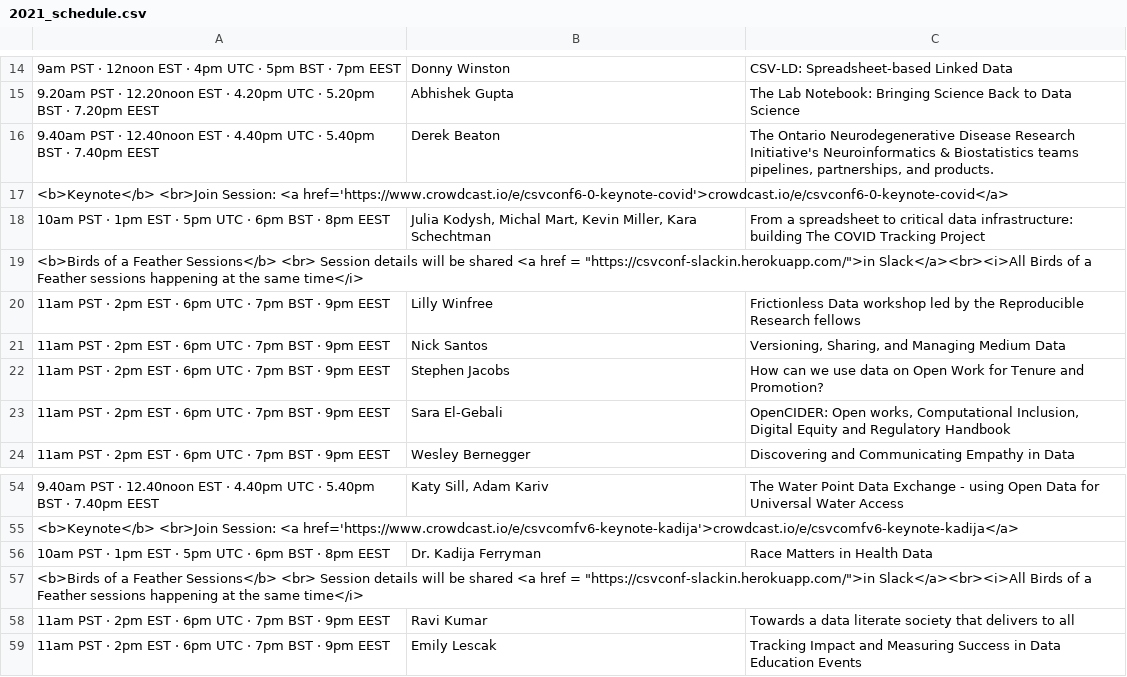
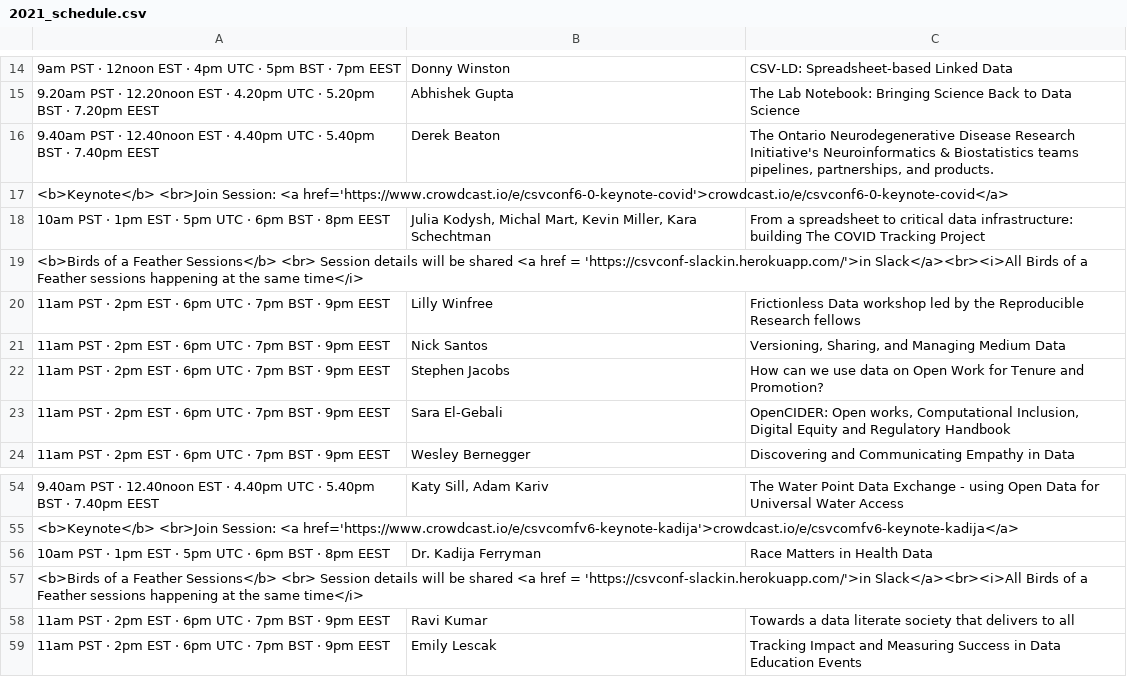
Before and after one commit to csvconf/csvconf.com, a CSV file: _data/2021_schedule.csv, drawn as a sheet; only a part is shown, gaps mark what is left out; the diff names each change by its address in the sheet, - before the commit and + after, or states it on an @@ line.

Commit message:
Update 2021_schedule.csv

```diff
--- a/_data/2021_schedule.csv
+++ b/_data/2021_schedule.csv
-A19: …href = "https://csvconf-slackin.herokuapp.com/">in Slack</a><br><i>All Birds…
+A19: …href = 'https://csvconf-slackin.herokuapp.com/'>in Slack</a><br><i>All Birds…
-A57: …href = "https://csvconf-slackin.herokuapp.com/">in Slack</a><br><i>All Birds…
+A57: …href = 'https://csvconf-slackin.herokuapp.com/'>in Slack</a><br><i>All Birds…
```
